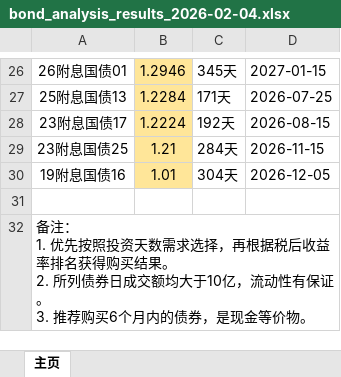
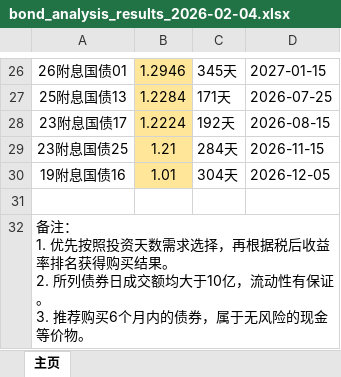
Before and after one commit to yinset/BestBonds, an Excel workbook: bond_analysis_results_2026-02-04.xlsx, sheet 主页, drawn as a sheet; only a part is shown, gaps mark what is left out; values as stored, in another font and other column widths than the file's, no borders; the diff names each change by its address in the sheet, - before the commit and + after, or states it on an @@ line.

```diff
--- a/bond_analysis_results_2026-02-04.xlsx (sheet 主页)
+++ b/bond_analysis_results_2026-02-04.xlsx (sheet 主页)
-A32: …的债券，是现金等价…
+A32: …的债券，属于无风险的现金等价…
```
Also changed, not shown: 4 other files.
